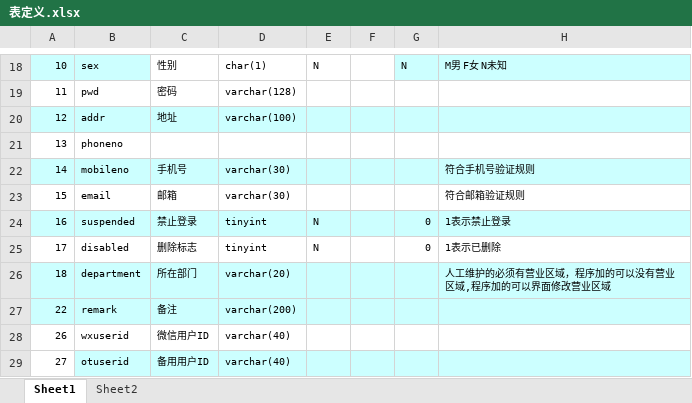
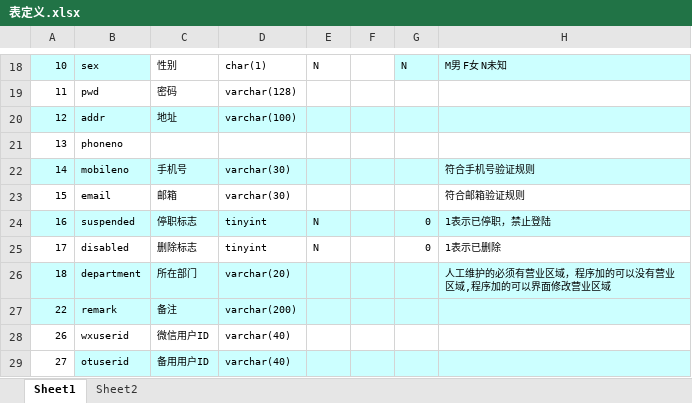
Before and after one commit to viking-man/cake, an Excel workbook: 表定义.xlsx, sheet Sheet1, drawn as a sheet; only a part is shown, gaps mark what is left out; values as stored, in another font and other column widths than the file's, no borders; the diff names each change by its address in the sheet, - before the commit and + after, or states it on an @@ line.

```diff
--- a/表定义.xlsx (sheet Sheet1)
+++ b/表定义.xlsx (sheet Sheet1)
-C24: 禁止登录
+C24: 停职标志
-H24: 1表示禁止登录
+H24: 1表示已停职，禁止登陆
```
Also changed, not shown: 7 other files.
